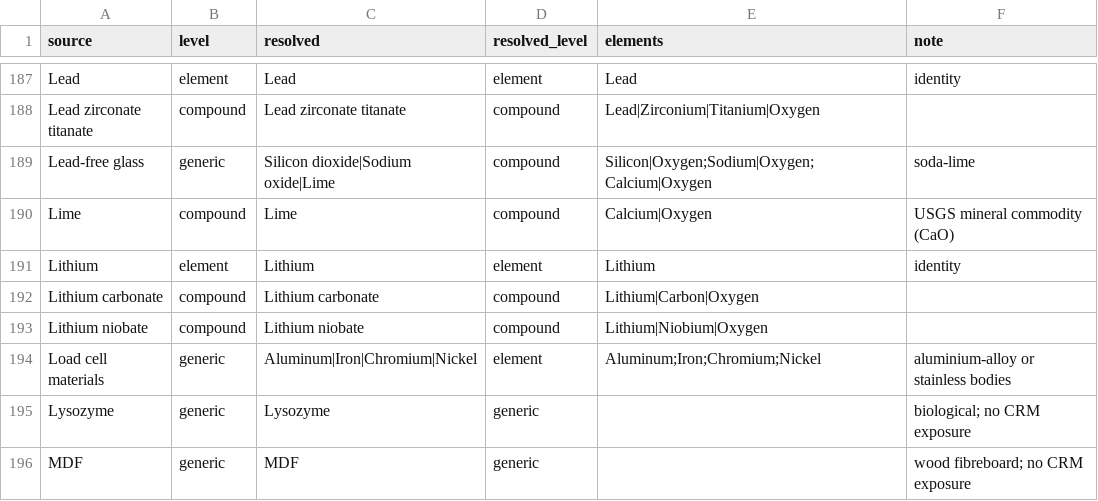
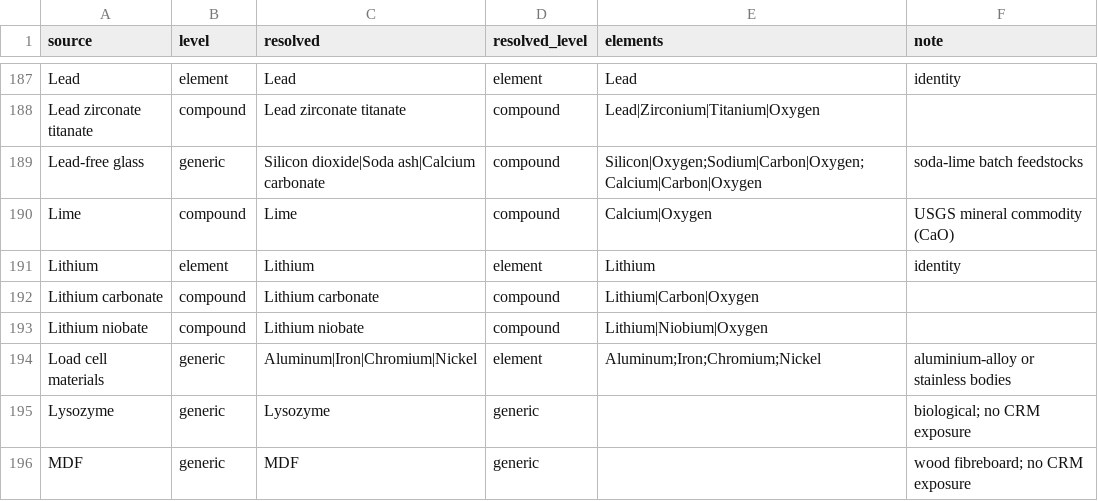
Before and after one commit to dads2busy/dpi_stdn_agentic, a CSV file: data/material_resolution_map.csv, drawn as a sheet; only a part is shown, gaps mark what is left out; the diff covers the shown part only.

```diff
--- a/data/material_resolution_map.csv
+++ b/data/material_resolution_map.csv
@@ -188,3 +188,3 @@ Lead,element,Lead,element,Lead,identity
 Lead zirconate titanate,compound,Lead zirconate titanate,compound,Lead|Zirconium|Titanium|Oxygen,
-Lead-free glass,generic,Silicon dioxide|Sodium oxide|Lime,compound,Silicon|Oxygen;Sodium|Oxygen;Calcium|Oxygen,soda-lime
+Lead-free glass,generic,Silicon dioxide|Soda ash|Calcium carbonate,compound,Silicon|Oxygen;Sodium|Carbon|Oxygen;Calcium|Carbon|Oxygen,soda-lime batch feedstocks
 Lime,compound,Lime,compound,Calcium|Oxygen,USGS mineral commodity (CaO)
```
Also changed, not shown: 20 edited cells elsewhere in this file, 5 other files.
